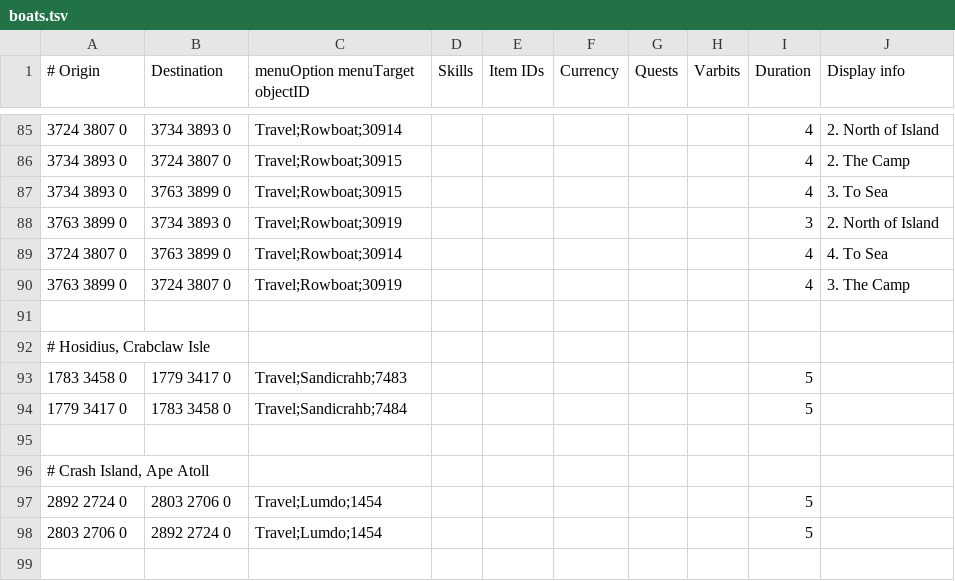
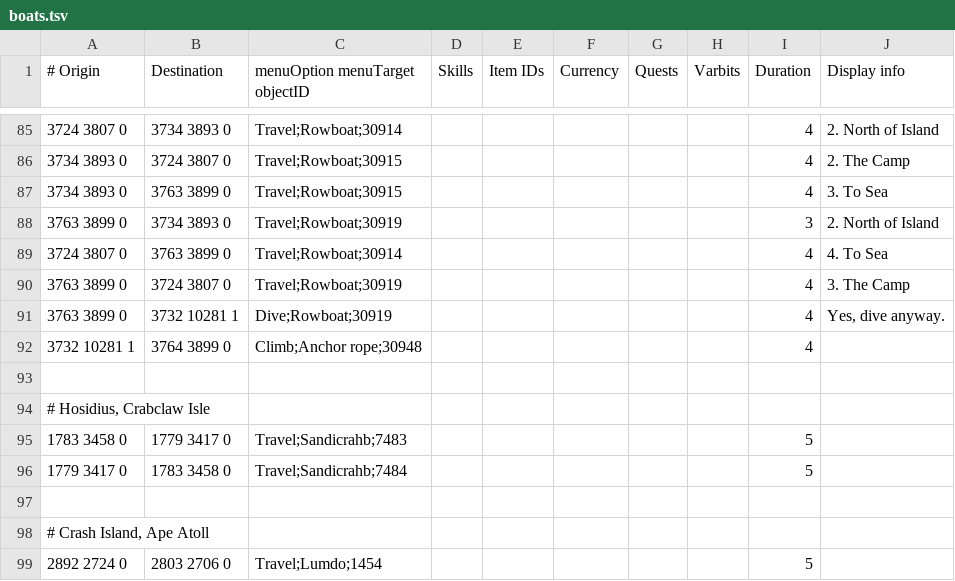
Before and after one commit to infuse21/Microbot, a TSV file: runelite-client/src/main/resources/net/runelite/client/plugins/microbot/shortestpath/boats.tsv, drawn as a sheet; only a part is shown, gaps mark what is left out; the shorter side is filled out with more unchanged rows; the diff names each change by its address in the sheet, - before the commit and + after, or states it on an @@ line.

Commit message:
fix(walker): add Fossil Island dive routes and preserve navigation boundary
Add the verified underwater dive and anchor-rope return routes using NavigationEngine's existing dialogue and direct transport handlers. Require exact one-time dive consent and record successful rebuilt-client acceptance in both directions.

Move configured banked-walk finish-distance resolution into the Rs2Walker facade so NavigationWalkRuntime remains independent of ShortestPath UI configuration. Cover route ownership, warning choices, and configured finish distances with regression tests.

```diff
--- a/runelite-client/src/main/resources/net/runelite/client/plugins/microbot/shortestpath/boats.tsv
+++ b/runelite-client/src/main/resources/net/runelite/client/plugins/microbot/shortestpath/boats.tsv
+row 91: 3763 3899 0 | 3732 10281 1 | Dive;Rowboat;30919 |  |  |  |  |  | 4 | Yes, dive anyway.
+row 92: 3732 10281 1 | 3764 3899 0 | Climb;Anchor rope;30948 |  |  |  |  |  | 4
```
Also changed, not shown: 6 other files.
